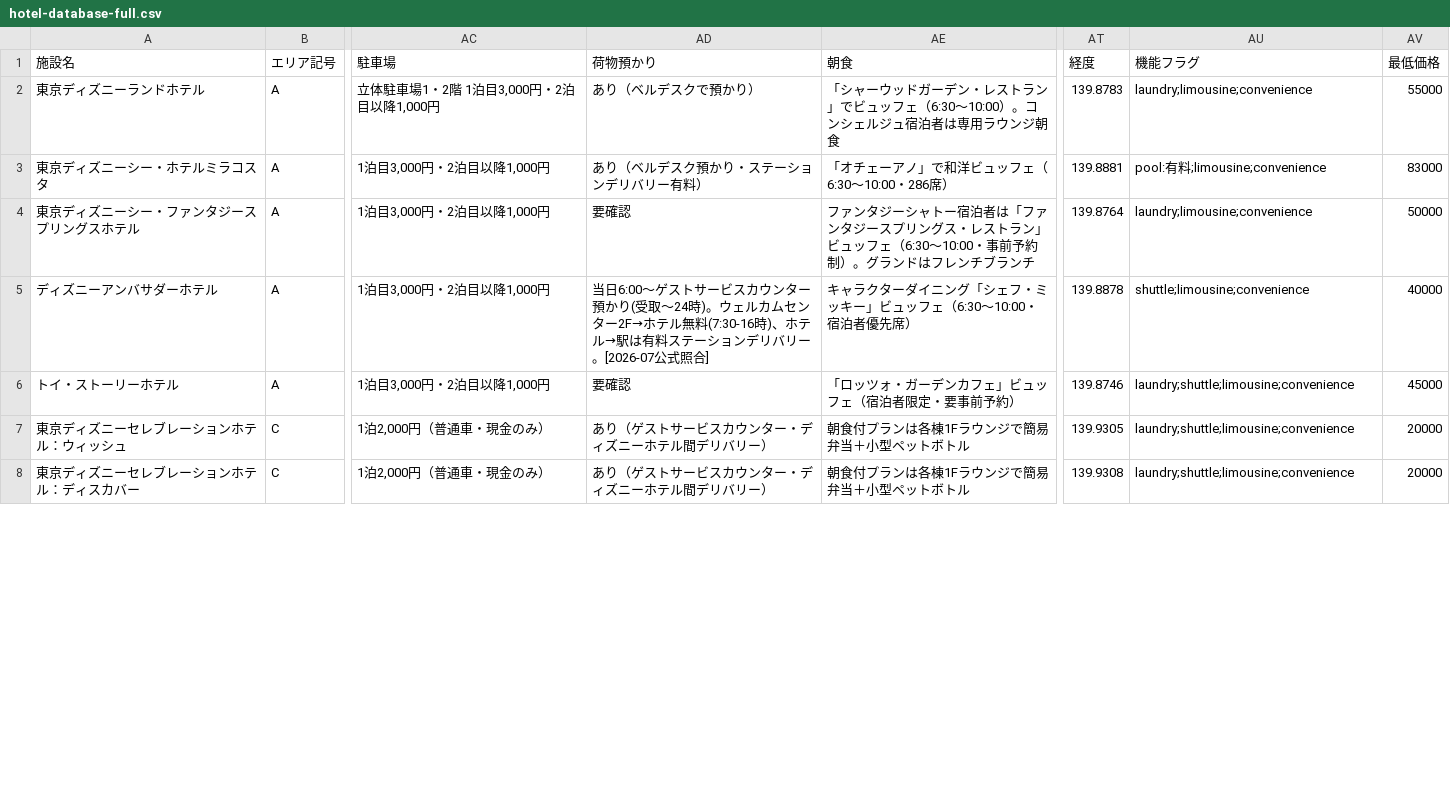
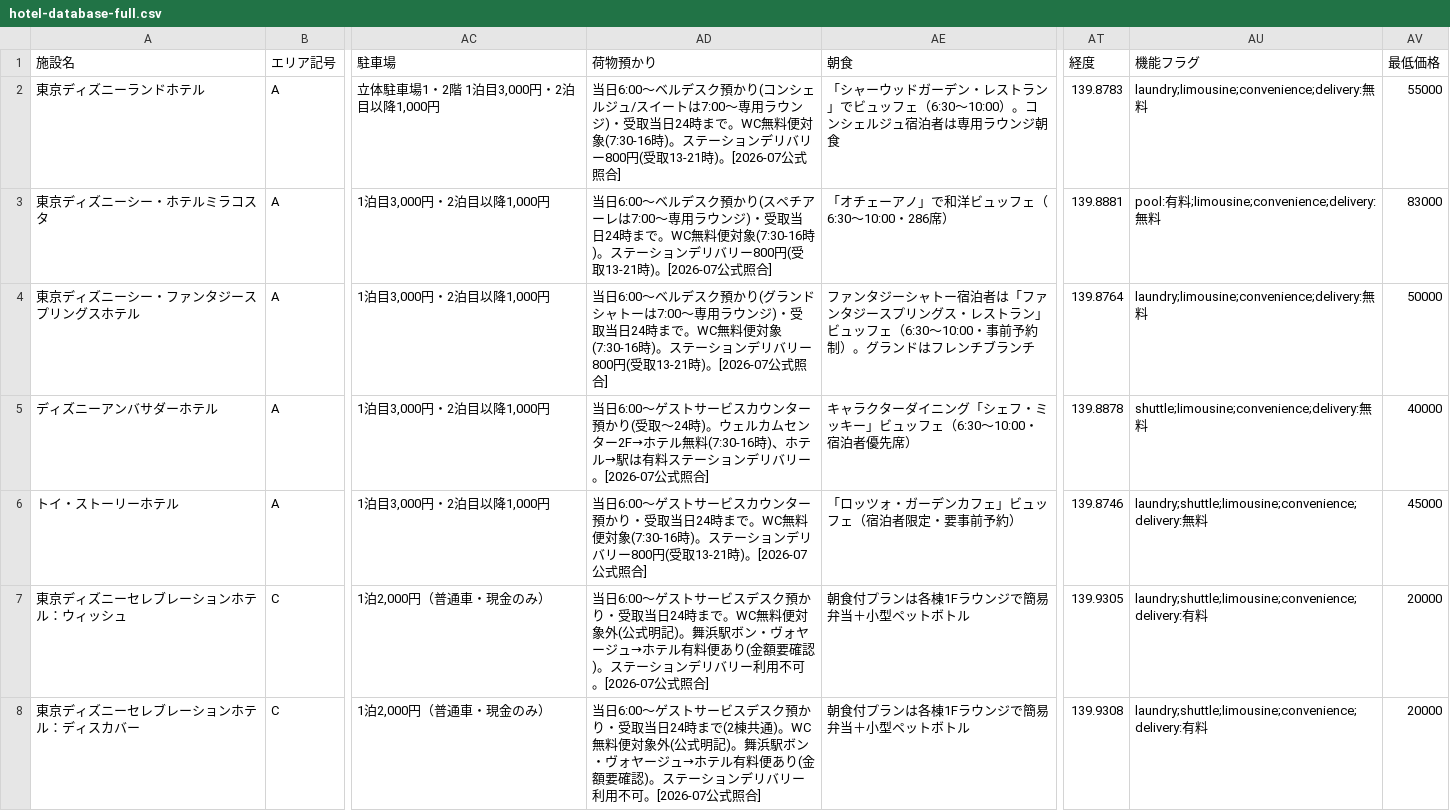
Before and after one commit to urayasu-portal/urayasu-portal, a CSV file: hotel-database-full.csv, drawn as a sheet; only a part is shown, gaps mark what is left out; the diff covers the shown part only; the diff names each change by its address in the sheet, - before the commit and + after, or states it on an @@ line.

```diff
--- a/hotel-database-full.csv
+++ b/hotel-database-full.csv
-AD2 (荷物預かり): あり（ベルデスクで預かり）
+AD2 (荷物預かり): 当日6:00〜ベルデスク預かり(コンシェルジュ/スイートは7:00〜専用ラウンジ)・受取当日24時まで。WC無料便対象(7:30-16時)。ステーションデリバリー800円(受取13-21時)。[2026-07公式照合]
-AU2 (機能フラグ): laundry;limousine;convenience
+AU2 (機能フラグ): laundry;limousine;convenience;delivery:無料
-AD3 (荷物預かり): あり（ベルデスク預かり・ステーションデリバリー有料）
+AD3 (荷物預かり): 当日6:00〜ベルデスク預かり(スペチアーレは7:00〜専用ラウンジ)・受取当日24時まで。WC無料便対象(7:30-16時)。ステーションデリバリー800円(受取13-21時)。[2026-07公式照合]
-AU3 (機能フラグ): pool:有料;limousine;convenience
+AU3 (機能フラグ): pool:有料;limousine;convenience;delivery:無料
-AD4 (荷物預かり): 要確認
+AD4 (荷物預かり): 当日6:00〜ベルデスク預かり(グランドシャトーは7:00〜専用ラウンジ)・受取当日24時まで。WC無料便対象(7:30-16時)。ステーションデリバリー800円(受取13-21時)。[2026-07公式照合]
-AU4 (機能フラグ): laundry;limousine;convenience
+AU4 (機能フラグ): laundry;limousine;convenience;delivery:無料
-AU5 (機能フラグ): shuttle;limousine;convenience
+AU5 (機能フラグ): shuttle;limousine;convenience;delivery:無料
-AD6 (荷物預かり): 要確認
+AD6 (荷物預かり): 当日6:00〜ゲストサービスカウンター預かり・受取当日24時まで。WC無料便対象(7:30-16時)。ステーションデリバリー800円(受取13-21時)。[2026-07公式照合]
-AU6 (機能フラグ): laundry;shuttle;limousine;convenience
+AU6 (機能フラグ): laundry;shuttle;limousine;convenience;delivery:無料
-AD7 (荷物預かり): あり（ゲストサービスカウンター・ディズニーホテル間デリバリー）
+AD7 (荷物預かり): 当日6:00〜ゲストサービスデスク預かり・受取当日24時まで。WC無料便対象外(公式明記)。舞浜駅ボン・ヴォヤージュ→ホテル有料便あり(金額要確認)。ステーションデリバリー利用不可。[2026-07公式照合]
-AU7:AU8 (機能フラグ): laundry;shuttle;limousine;convenience
+AU7:AU8 (機能フラグ): laundry;shuttle;limousine;convenience;delivery:有料
-AD8 (荷物預かり): あり（ゲストサービスカウンター・ディズニーホテル間デリバリー）
+AD8 (荷物預かり): 当日6:00〜ゲストサービスデスク預かり・受取当日24時まで(2棟共通)。WC無料便対象外(公式明記)。舞浜駅ボン・ヴォヤージュ→ホテル有料便あり(金額要確認)。ステーションデリバリー利用不可。[2026-07公式照合]
```
Also changed, not shown: 40 edited cells elsewhere in this file, 4 other files.
